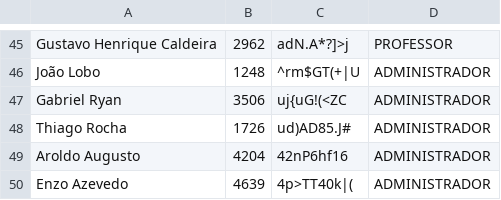
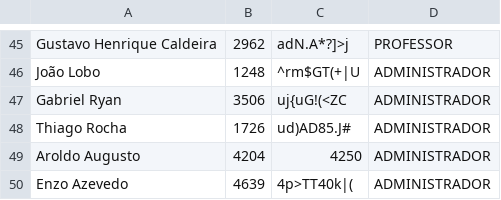
Before and after one commit to gutox2001/GetPoc, a CSV file: src/regs/usuarios.csv, drawn as a sheet; only a part is shown, gaps mark what is left out.

```diff
--- a/src/regs/usuarios.csv
+++ b/src/regs/usuarios.csv
@@ -48,3 +48,3 @@ Gabriel Ryan,3506,uj{uG!(<ZC,ADMINISTRADOR
 Thiago Rocha,1726,ud)AD85.J#,ADMINISTRADOR
-Aroldo Augusto,4204,42nP6hf16,ADMINISTRADOR
+Aroldo Augusto,4204,4250,ADMINISTRADOR
 Enzo Azevedo,4639,4p>TT40k|(,ADMINISTRADOR
```
Also changed, not shown: 11 other files.
